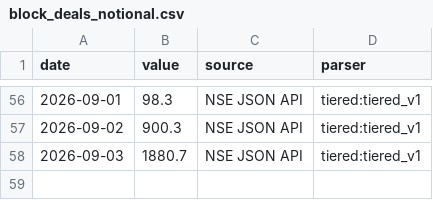
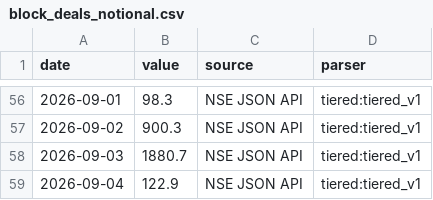
Before and after one commit to aniketkulkarni420/india-risk-monitor, a CSV file: data/history/block_deals_notional.csv, drawn as a sheet; only a part is shown, gaps mark what is left out; the diff names each change by its address in the sheet, - before the commit and + after, or states it on an @@ line.

```diff
--- a/data/history/block_deals_notional.csv
+++ b/data/history/block_deals_notional.csv
+row 59: 2026-09-04 | 122.9 | NSE JSON API | tiered:tiered_v1
```
Also changed, not shown: data/history/air_pax.csv, data/history/cement_dispatches.csv, 38 other files.
